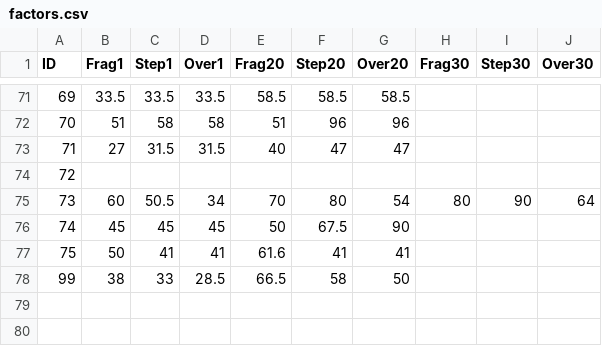
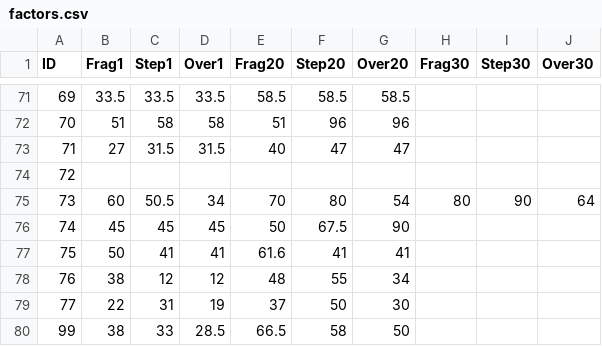
Before and after one commit to DarrenDanielDay/arcaea-toolbelt-data, a CSV file: scripts/factors.csv, drawn as a sheet; only a part is shown, gaps mark what is left out; the diff names each change by its address in the sheet, - before the commit and + after, or states it on an @@ line.

```diff
--- a/scripts/factors.csv
+++ b/scripts/factors.csv
+row 78: 76 | 38 | 12 | 12 | 48 | 55 | 34
+row 79: 77 | 22 | 31 | 19 | 37 | 50 | 30
```
Also changed, not shown: 13 other files.
